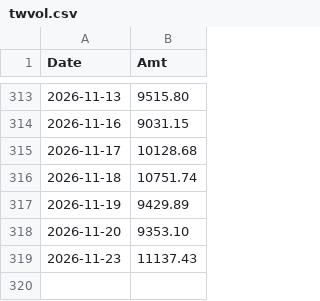
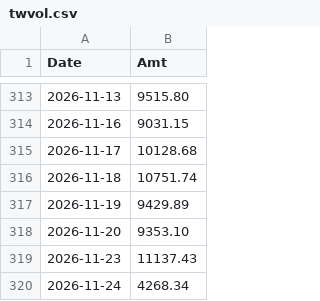
Before and after one commit to yopoyuan-star/Z-score, a CSV file: data/twvol.csv, drawn as a sheet; only a part is shown, gaps mark what is left out.

```diff
--- a/data/twvol.csv
+++ b/data/twvol.csv
@@ -319 +319,2 @@ Date,Amt
 2026-11-23,11137.43
+2026-11-24,4268.34
```
Also changed, not shown: 2 other files.
